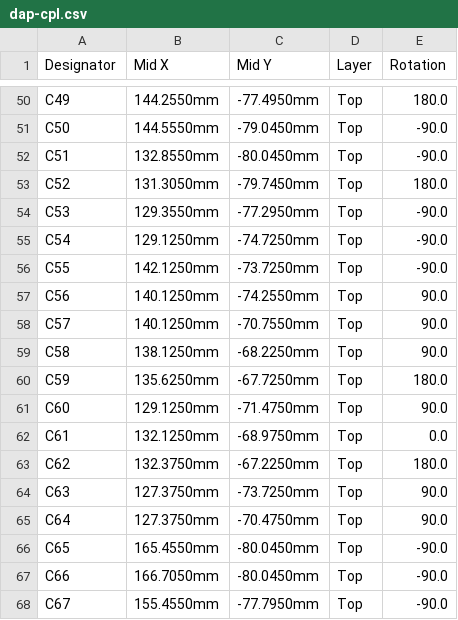
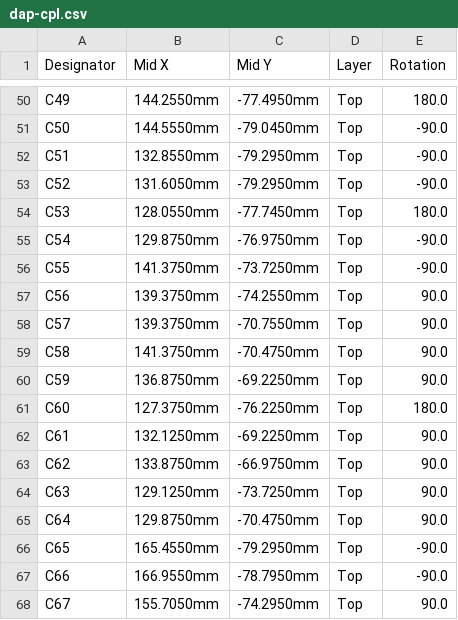
Before and after one commit to HedgehogsGX/e-ink-dap, a CSV file: hardware/jlcpcb/dap-cpl.csv, drawn as a sheet; only a part is shown, gaps mark what is left out; the diff covers the shown part only.

Commit message:
Update the JLCPCB files for the 6-layer board: ready to order

```diff
--- a/hardware/jlcpcb/dap-cpl.csv
+++ b/hardware/jlcpcb/dap-cpl.csv
@@ -51,18 +51,18 @@ C49,144.2550mm,-77.4950mm,Top,180.0
 C50,144.5550mm,-79.0450mm,Top,-90.0
-C51,132.8550mm,-80.0450mm,Top,-90.0
-C52,131.3050mm,-79.7450mm,Top,180.0
-C53,129.3550mm,-77.2950mm,Top,-90.0
-C54,129.1250mm,-74.7250mm,Top,-90.0
-C55,142.1250mm,-73.7250mm,Top,-90.0
-C56,140.1250mm,-74.2550mm,Top,90.0
-C57,140.1250mm,-70.7550mm,Top,90.0
-C58,138.1250mm,-68.2250mm,Top,90.0
-C59,135.6250mm,-67.7250mm,Top,180.0
-C60,129.1250mm,-71.4750mm,Top,90.0
-C61,132.1250mm,-68.9750mm,Top,0.0
-C62,132.3750mm,-67.2250mm,Top,180.0
-C63,127.3750mm,-73.7250mm,Top,90.0
-C64,127.3750mm,-70.4750mm,Top,90.0
-C65,165.4550mm,-80.0450mm,Top,-90.0
-C66,166.7050mm,-80.0450mm,Top,-90.0
-C67,155.4550mm,-77.7950mm,Top,-90.0
+C51,132.8550mm,-79.2950mm,Top,-90.0
+C52,131.6050mm,-79.2950mm,Top,-90.0
+C53,128.0550mm,-77.7450mm,Top,180.0
+C54,129.8750mm,-76.9750mm,Top,-90.0
+C55,141.3750mm,-73.7250mm,Top,-90.0
+C56,139.3750mm,-74.2550mm,Top,90.0
+C57,139.3750mm,-70.7550mm,Top,90.0
+C58,141.3750mm,-70.4750mm,Top,90.0
+C59,136.8750mm,-69.2250mm,Top,90.0
+C60,127.3750mm,-76.2250mm,Top,180.0
+C61,132.1250mm,-69.2250mm,Top,90.0
+C62,133.8750mm,-66.9750mm,Top,90.0
+C63,129.1250mm,-73.7250mm,Top,90.0
+C64,129.8750mm,-70.4750mm,Top,90.0
+C65,165.4550mm,-79.2950mm,Top,-90.0
+C66,166.9550mm,-78.7950mm,Top,-90.0
+C67,155.7050mm,-74.2950mm,Top,90.0
```
Also changed, not shown: 124 edited cells elsewhere in this file, 4 other files.
